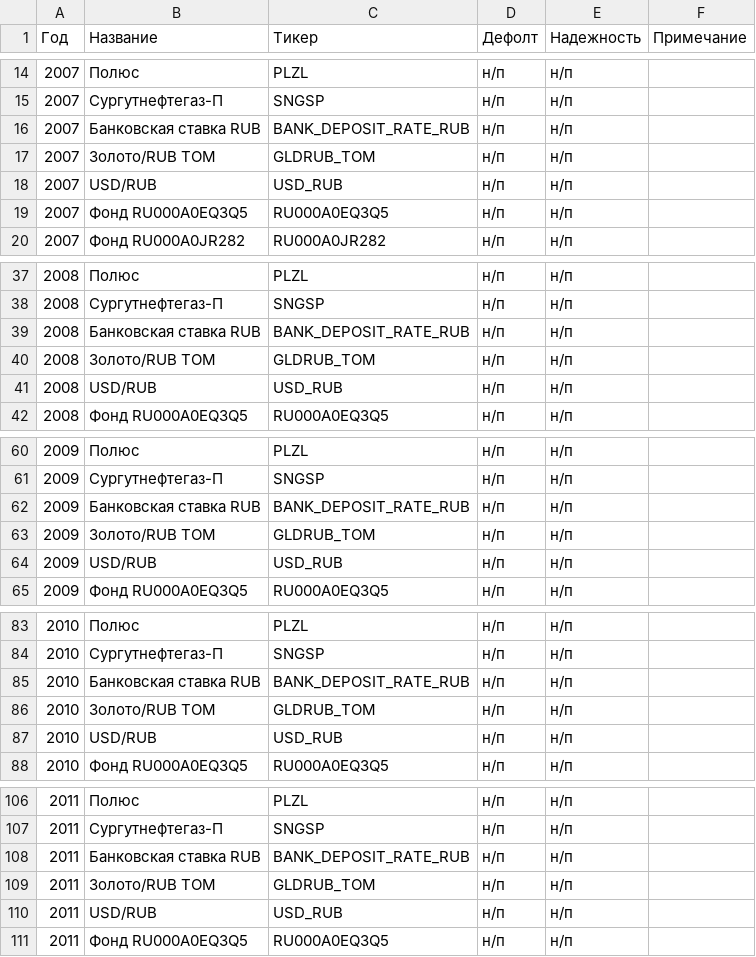
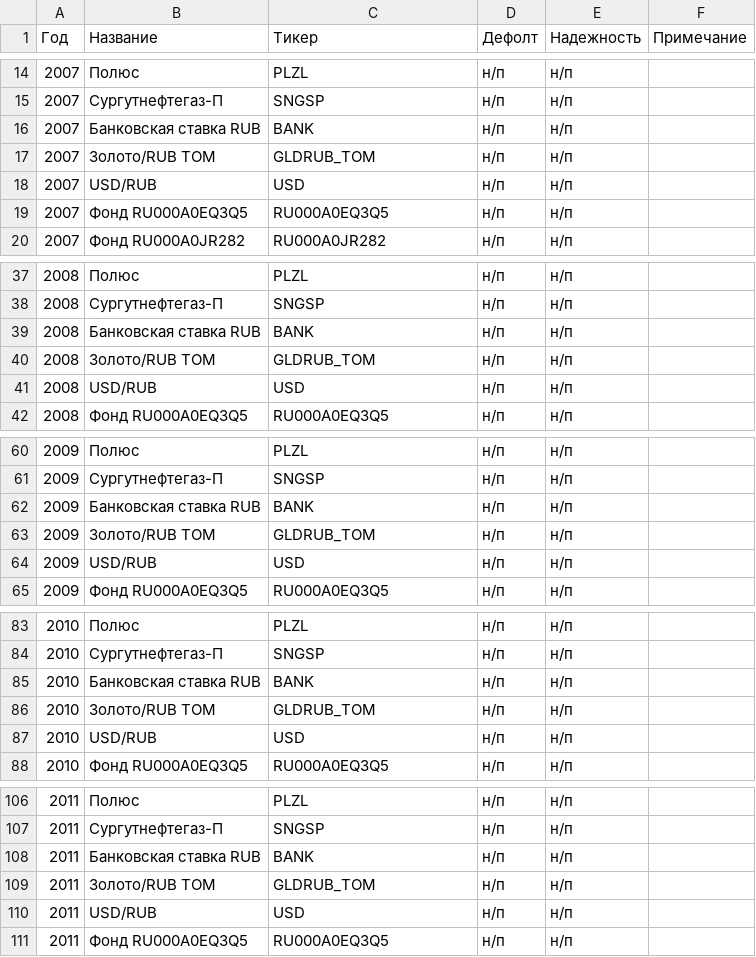
Before and after one commit to DaniilParshukov/game, a CSV file: prices/tickers.csv, drawn as a sheet; only a part is shown, gaps mark what is left out; the diff covers the shown part only.

```diff
--- a/prices/tickers.csv
+++ b/prices/tickers.csv
@@ -15,5 +15,5 @@
 2007,Сургутнефтегаз-П,SNGSP,н/п,н/п,
-2007,Банковская ставка RUB,BANK_DEPOSIT_RATE_RUB,н/п,н/п,
+2007,Банковская ставка RUB,BANK,н/п,н/п,
 2007,Золото/RUB TOM,GLDRUB_TOM,н/п,н/п,
-2007,USD/RUB,USD_RUB,н/п,н/п,
+2007,USD/RUB,USD,н/п,н/п,
 2007,Фонд RU000A0EQ3Q5,RU000A0EQ3Q5,н/п,н/п,
@@ -38,5 +38,5 @@
 2008,Сургутнефтегаз-П,SNGSP,н/п,н/п,
-2008,Банковская ставка RUB,BANK_DEPOSIT_RATE_RUB,н/п,н/п,
+2008,Банковская ставка RUB,BANK,н/п,н/п,
 2008,Золото/RUB TOM,GLDRUB_TOM,н/п,н/п,
-2008,USD/RUB,USD_RUB,н/п,н/п,
+2008,USD/RUB,USD,н/п,н/п,
 2008,Фонд RU000A0EQ3Q5,RU000A0EQ3Q5,н/п,н/п,
@@ -61,5 +61,5 @@
 2009,Сургутнефтегаз-П,SNGSP,н/п,н/п,
-2009,Банковская ставка RUB,BANK_DEPOSIT_RATE_RUB,н/п,н/п,
+2009,Банковская ставка RUB,BANK,н/п,н/п,
 2009,Золото/RUB TOM,GLDRUB_TOM,н/п,н/п,
-2009,USD/RUB,USD_RUB,н/п,н/п,
+2009,USD/RUB,USD,н/п,н/п,
 2009,Фонд RU000A0EQ3Q5,RU000A0EQ3Q5,н/п,н/п,
@@ -84,5 +84,5 @@
 2010,Сургутнефтегаз-П,SNGSP,н/п,н/п,
-2010,Банковская ставка RUB,BANK_DEPOSIT_RATE_RUB,н/п,н/п,
+2010,Банковская ставка RUB,BANK,н/п,н/п,
 2010,Золото/RUB TOM,GLDRUB_TOM,н/п,н/п,
-2010,USD/RUB,USD_RUB,н/п,н/п,
+2010,USD/RUB,USD,н/п,н/п,
 2010,Фонд RU000A0EQ3Q5,RU000A0EQ3Q5,н/п,н/п,
@@ -107,5 +107,5 @@
 2011,Сургутнефтегаз-П,SNGSP,н/п,н/п,
-2011,Банковская ставка RUB,BANK_DEPOSIT_RATE_RUB,н/п,н/п,
+2011,Банковская ставка RUB,BANK,н/п,н/п,
 2011,Золото/RUB TOM,GLDRUB_TOM,н/п,н/п,
-2011,USD/RUB,USD_RUB,н/п,н/п,
+2011,USD/RUB,USD,н/п,н/п,
 2011,Фонд RU000A0EQ3Q5,RU000A0EQ3Q5,н/п,н/п,
```
Also changed, not shown: 26 edited cells elsewhere in this file, 2 other files.
